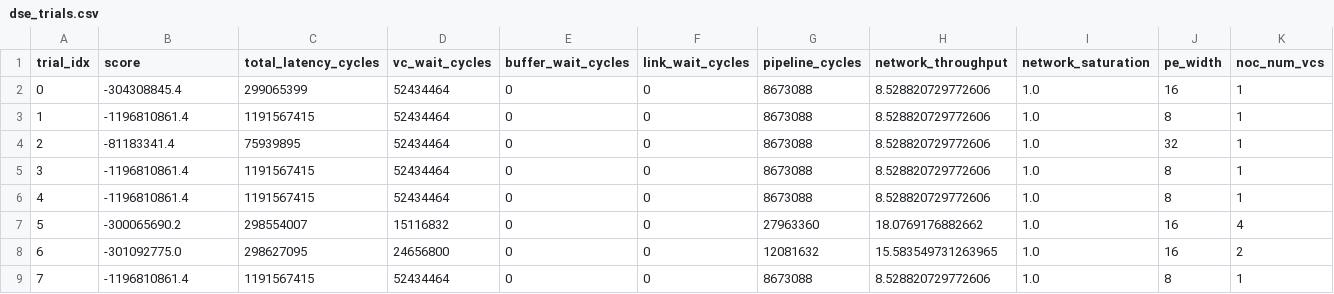
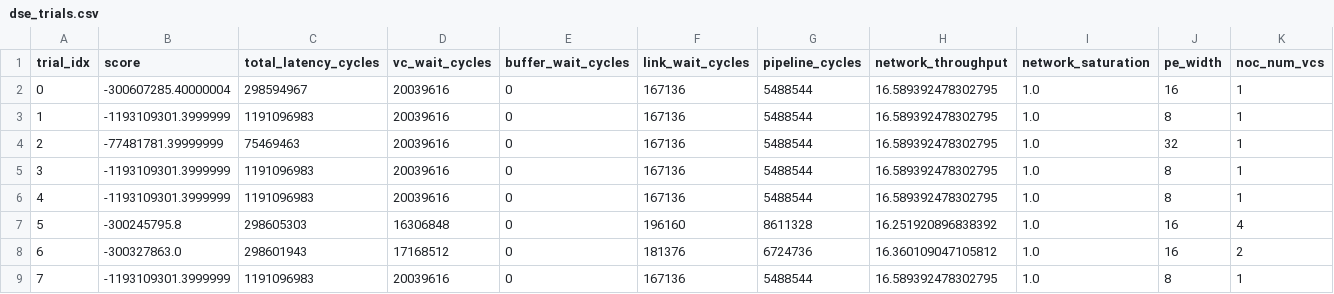
Before and after one commit to lukebest/wse-simulator, a CSV file: outputs/dse_trials.csv, drawn as a sheet; only a part is shown; the diff names each change by its address in the sheet, - before the commit and + after, or states it on an @@ line.

Commit message:
Enhance DeepSeek-V3 evaluation with hierarchical communication simulation
- Updated `README.md` to describe the new hierarchical communication simulation in the DeepSeek-V3 evaluator.
- Modified DSE output files (`dse_pareto.csv`, `dse_trials.csv`, `dse_trials.json`) to reflect updated metrics from recent evaluations.
- Added a new test in `test_deepseek_dse.py` to validate the evaluator's response to variations in link latency.
- Enhanced the network metrics estimation in `evaluator_deepseek.py` to support hierarchical network simulations across reticles.

```diff
--- a/outputs/dse_trials.csv
+++ b/outputs/dse_trials.csv
-B2 (score): -304308845.4
+B2 (score): -300607285.40000004
-C2 (total_latency_cycles): 299065399
+C2 (total_latency_cycles): 298594967
-D2:D6 (vc_wait_cycles): 52434464
+D2:D6 (vc_wait_cycles): 20039616
-F2:F6 (link_wait_cycles): 0
+F2:F6 (link_wait_cycles): 167136
-G2:G6 (pipeline_cycles): 8673088
+G2:G6 (pipeline_cycles): 5488544
-H2:H6 (network_throughput): 8.528820729772606
+H2:H6 (network_throughput): 16.589392478302795
-B3 (score): -1196810861.4
+B3 (score): -1193109301.3999999
-C3 (total_latency_cycles): 1191567415
+C3 (total_latency_cycles): 1191096983
-B4 (score): -81183341.4
+B4 (score): -77481781.39999999
-C4 (total_latency_cycles): 75939895
+C4 (total_latency_cycles): 75469463
-B5:B6 (score): -1196810861.4
+B5:B6 (score): -1193109301.3999999
-C5:C6 (total_latency_cycles): 1191567415
+C5:C6 (total_latency_cycles): 1191096983
-B7 (score): -300065690.2
+B7 (score): -300245795.8
-C7 (total_latency_cycles): 298554007
+C7 (total_latency_cycles): 298605303
-D7 (vc_wait_cycles): 15116832
+D7 (vc_wait_cycles): 16306848
-F7 (link_wait_cycles): 0
+F7 (link_wait_cycles): 196160
-G7 (pipeline_cycles): 27963360
+G7 (pipeline_cycles): 8611328
-H7 (network_throughput): 18.0769176882662
+H7 (network_throughput): 16.251920896838392
-B8 (score): -301092775.0
+B8 (score): -300327863.0
-C8 (total_latency_cycles): 298627095
+C8 (total_latency_cycles): 298601943
-D8 (vc_wait_cycles): 24656800
+D8 (vc_wait_cycles): 17168512
-F8 (link_wait_cycles): 0
+F8 (link_wait_cycles): 181376
-G8 (pipeline_cycles): 12081632
+G8 (pipeline_cycles): 6724736
-H8 (network_throughput): 15.583549731263965
+H8 (network_throughput): 16.360109047105812
-B9 (score): -1196810861.4
+B9 (score): -1193109301.3999999
-C9 (total_latency_cycles): 1191567415
+C9 (total_latency_cycles): 1191096983
-D9 (vc_wait_cycles): 52434464
+D9 (vc_wait_cycles): 20039616
-F9 (link_wait_cycles): 0
+F9 (link_wait_cycles): 167136
-G9 (pipeline_cycles): 8673088
+G9 (pipeline_cycles): 5488544
-H9 (network_throughput): 8.528820729772606
+H9 (network_throughput): 16.589392478302795
```
Also changed, not shown: outputs/dse_pareto.csv, 4 other files.
